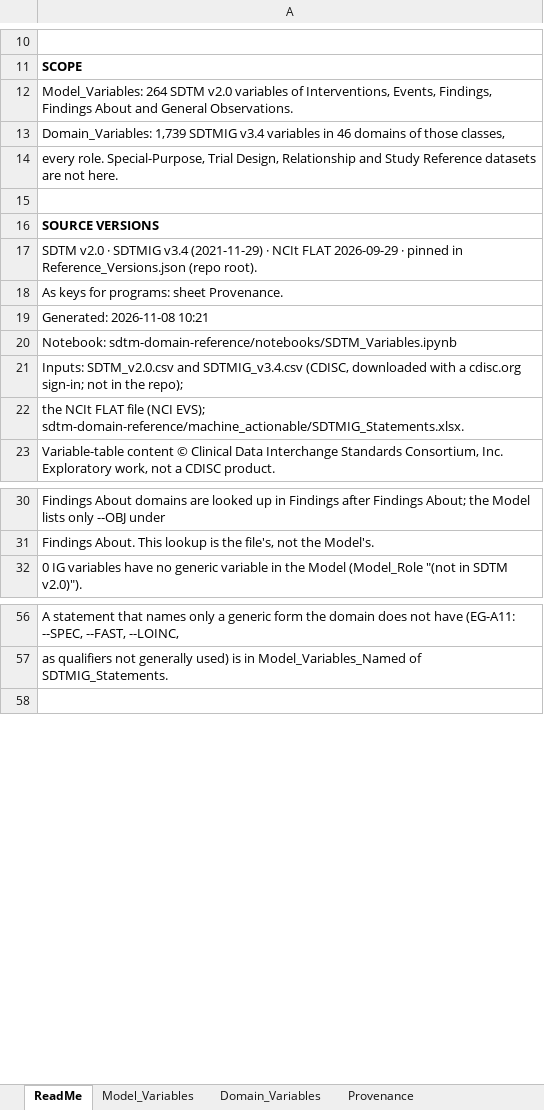
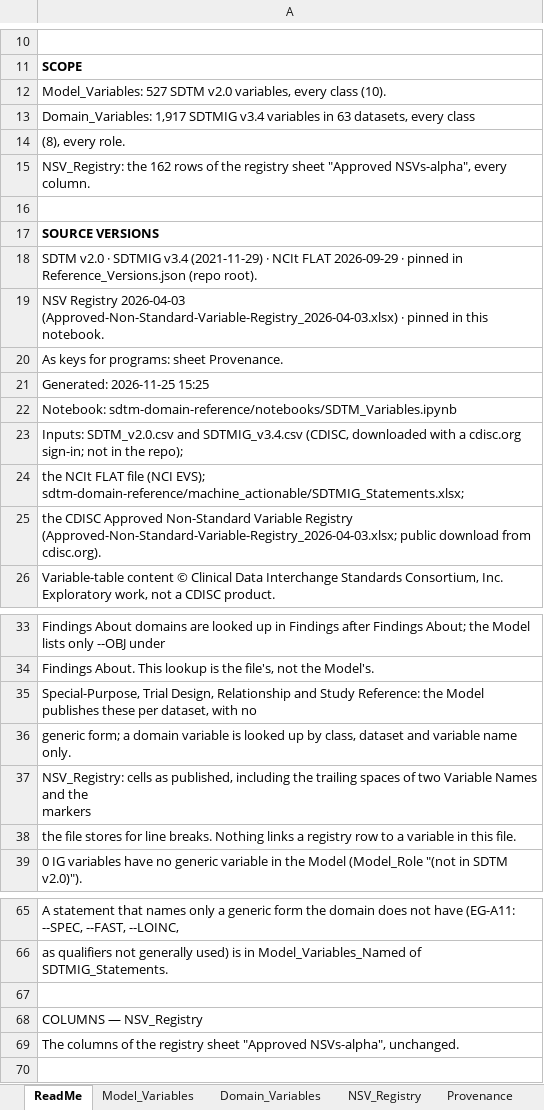
Before and after one commit to kerfors/cdisc-for-ai, an Excel workbook: sdtm-domain-reference/machine_actionable/SDTM_Variables.xlsx, sheet ReadMe, drawn as a sheet; only a part is shown, gaps mark what is left out; values as stored, in another font and other column widths than the file's, no borders; addresses are those after the commit; ↵ is a line break in a cell; the diff covers the shown part only; the diff names each change by its address in the sheet, - before the commit and + after, or states it on an @@ line.

```diff
--- a/sdtm-domain-reference/machine_actionable/SDTM_Variables.xlsx (sheet ReadMe)
+++ b/sdtm-domain-reference/machine_actionable/SDTM_Variables.xlsx (sheet ReadMe)
+sheet tab: NSV_Registry
-A12: Model_Variables: 264 SDTM v2.0 variables of Interventions, Events, Findings, Findings About and General Observations.
+A12: Model_Variables: 527 SDTM v2.0 variables, every class (10).
-A13: Domain_Variables: 1,739 SDTMIG v3.4 variables in 46 domains of those classes,
+A13: Domain_Variables: 1,917 SDTMIG v3.4 variables in 63 datasets, every class
-A14: every role. Special-Purpose, Trial Design, Relationship and Study Reference datasets are not here.
+A14: (8), every role.
+row 15: NSV_Registry: the 162 rows of the registry sheet "Approved NSVs-alpha", every column.
+row 19: NSV Registry 2026-04-03 (Approved-Non-Standard-Variable-Registry_2026-04-03.xlsx) · pinned in this notebook.
-A21: Generated: 2026-11-08 10:21
+A21: Generated: 2026-11-25 15:25
-A24: …(NCI EVS); sdtm-domain-reference/machine_actionable/SDTMIG_Statements.xlsx.
+A24: …(NCI EVS); sdtm-domain-reference/machine_actionable/SDTMIG_Statements.xlsx;
+row 25: the CDISC Approved Non-Standard Variable Registry (Approved-Non-Standard-Variable-Registry_2026-04-03.xlsx; public download from cdisc.org).
+row 35: Special-Purpose, Trial Design, Relationship and Study Reference: the Model publishes these per dataset, with no
+row 36: generic form; a domain variable is looked up by class, dataset and variable name only.
+row 37: NSV_Registry: cells as published, including the trailing spaces of two Variable Names and the ↵ markers
+row 38: the file stores for line breaks. Nothing links a registry row to a variable in this file.
+row 67: (empty)
+row 68: COLUMNS — NSV_Registry
+row 69: The columns of the registry sheet "Approved NSVs-alpha", unchanged.
```
Also changed, not shown: 2 added rows and 3 edited cells elsewhere in this sheet, sheet Model_Variables, sheet Domain_Variables, sheet Provenance, 3 other files.
